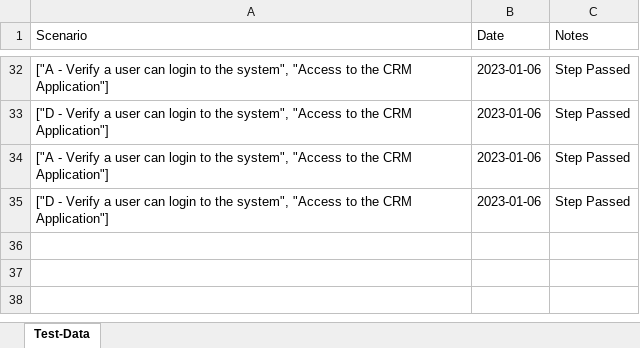
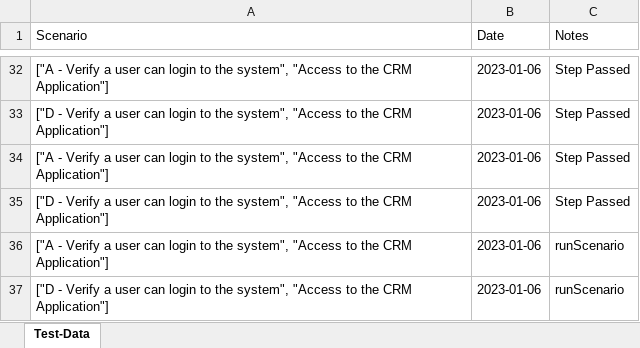
Before and after one commit to na001988/CRM-Automation, an Excel workbook: OutputData.xlsx, sheet Test-Data, drawn as a sheet; only a part is shown, gaps mark what is left out; values as stored, in another font and other column widths than the file's, no borders; the diff names each change by its address in the sheet, - before the commit and + after, or states it on an @@ line.

```diff
--- a/OutputData.xlsx (sheet Test-Data)
+++ b/OutputData.xlsx (sheet Test-Data)
+row 36: ["A - Verify a user can login to the system", "Access to the CRM Application"] | 2023-01-06 | runScenario
+row 37: ["D - Verify a user can login to the system", "Access to the CRM Application"] | 2023-01-06 | runScenario
```
Also changed, not shown: 4 other files.
